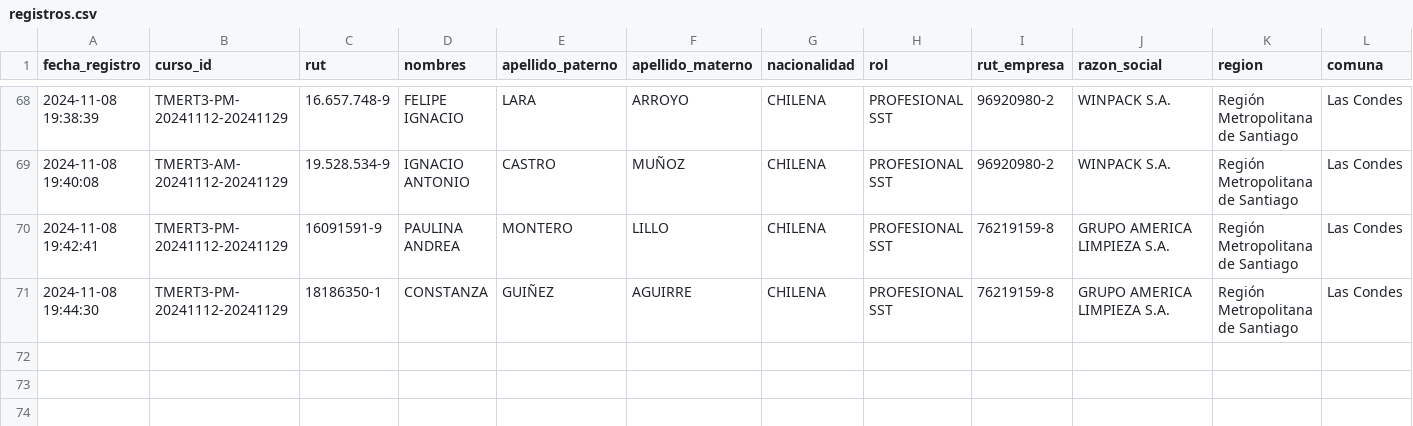
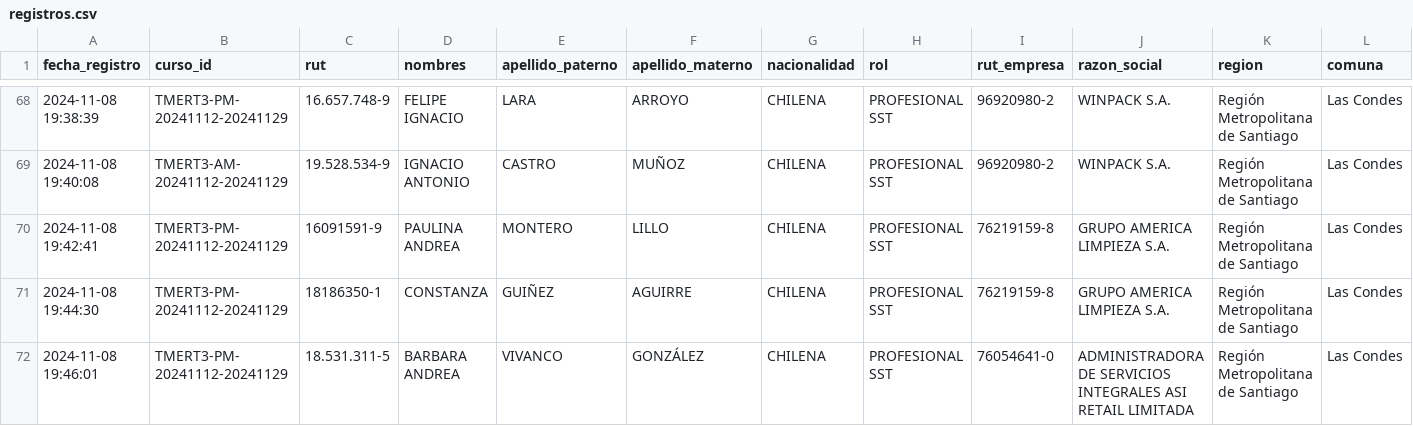
Before and after one commit to DVicenteC/InscripcionCursoTMERT, a CSV file: data/registros.csv, drawn as a sheet; only a part is shown, gaps mark what is left out; rows hold the shown columns only; the diff names each change by its address in the sheet, - before the commit and + after, or states it on an @@ line.

Commit message:
Nuevo registro 2024-11-08 19:46:01.930919

```diff
--- a/data/registros.csv
+++ b/data/registros.csv
+row 72: 2024-11-08 19:46:01 | TMERT3-PM-20241112-20241129 | 18.531.311-5 | BARBARA ANDREA | VIVANCO | GONZÁLEZ | CHILENA | PROFESIONAL SST | 76054641-0 | ADMINISTRADORA DE SERVICIOS INTEGRALES ASI RETAIL LIMITADA | Región Metropolitana de Santiago | Las Condes
```
